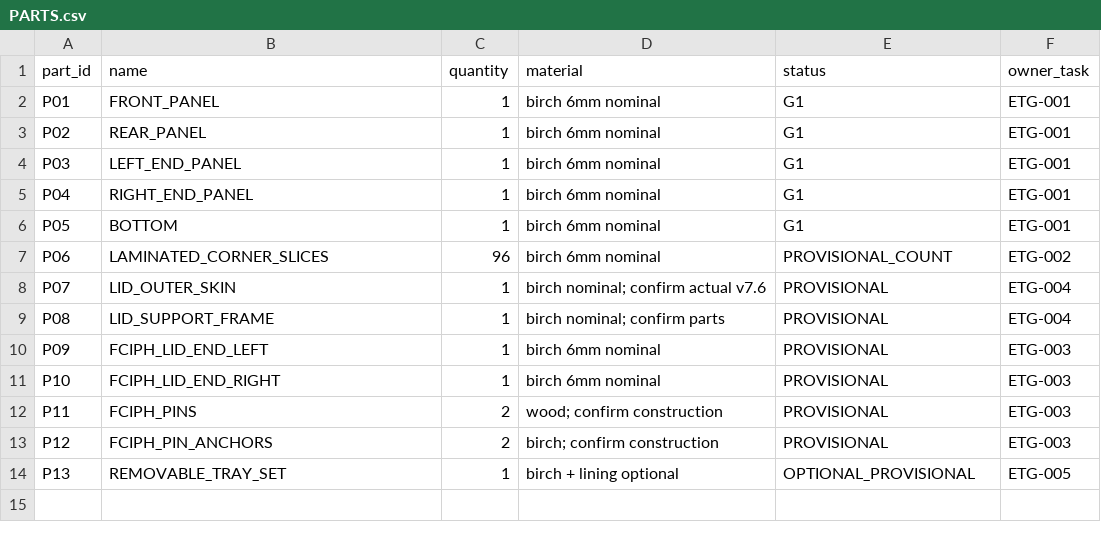
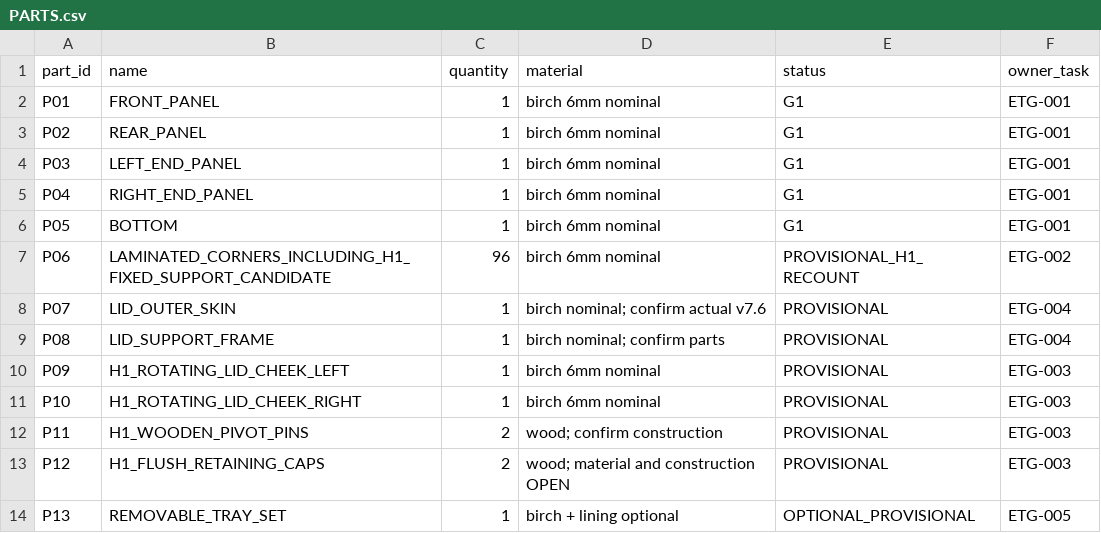
Before and after one commit to mataniar0/assembl-lab-engineering, a CSV file: projects/ETG-01/specifications/ETG-000/PARTS.csv, drawn as a sheet.

Commit message:
ETG-CR-001: adopt owner-selected H1 specifications/ETG-000/PARTS.csv

```diff
--- a/projects/ETG-01/specifications/ETG-000/PARTS.csv
+++ b/projects/ETG-01/specifications/ETG-000/PARTS.csv
@@ -6,9 +6,9 @@ P04,RIGHT_END_PANEL,1,birch 6mm nominal,G1,ETG-001
 P05,BOTTOM,1,birch 6mm nominal,G1,ETG-001
-P06,LAMINATED_CORNER_SLICES,96,birch 6mm nominal,PROVISIONAL_COUNT,ETG-002
+P06,LAMINATED_CORNERS_INCLUDING_H1_FIXED_SUPPORT_CANDIDATE,96,birch 6mm nominal,PROVISIONAL_H1_RECOUNT,ETG-002
 P07,LID_OUTER_SKIN,1,birch nominal; confirm actual v7.6,PROVISIONAL,ETG-004
 P08,LID_SUPPORT_FRAME,1,birch nominal; confirm parts,PROVISIONAL,ETG-004
-P09,FCIPH_LID_END_LEFT,1,birch 6mm nominal,PROVISIONAL,ETG-003
-P10,FCIPH_LID_END_RIGHT,1,birch 6mm nominal,PROVISIONAL,ETG-003
-P11,FCIPH_PINS,2,wood; confirm construction,PROVISIONAL,ETG-003
-P12,FCIPH_PIN_ANCHORS,2,birch; confirm construction,PROVISIONAL,ETG-003
+P09,H1_ROTATING_LID_CHEEK_LEFT,1,birch 6mm nominal,PROVISIONAL,ETG-003
+P10,H1_ROTATING_LID_CHEEK_RIGHT,1,birch 6mm nominal,PROVISIONAL,ETG-003
+P11,H1_WOODEN_PIVOT_PINS,2,wood; confirm construction,PROVISIONAL,ETG-003
+P12,H1_FLUSH_RETAINING_CAPS,2,wood; material and construction OPEN,PROVISIONAL,ETG-003
 P13,REMOVABLE_TRAY_SET,1,birch + lining optional,OPTIONAL_PROVISIONAL,ETG-005
```
